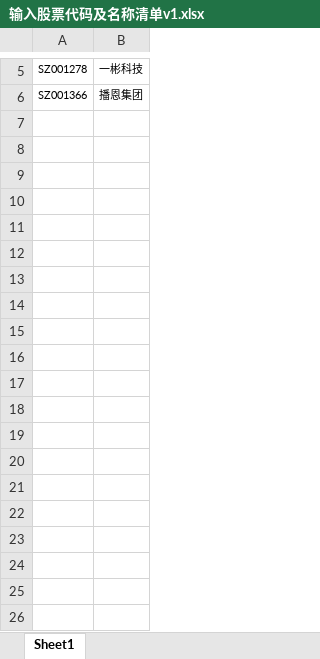
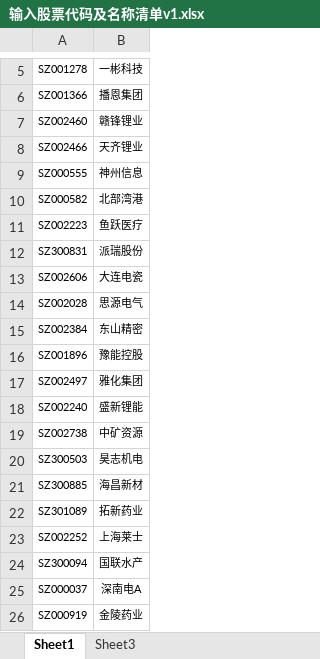
Before and after one commit to gaoyouxiaochao/stock-scanner-v79, an Excel workbook: 输入股票代码及名称清单v1.xlsx, sheet Sheet1, drawn as a sheet; only a part is shown, gaps mark what is left out; values as stored, in another font and other column widths than the file's, no borders; the diff covers the shown part only; the diff names each change by its address in the sheet, - before the commit and + after, or states it on an @@ line.

```diff
--- a/输入股票代码及名称清单v1.xlsx (sheet Sheet1)
+++ b/输入股票代码及名称清单v1.xlsx (sheet Sheet1)
+sheet tab: Sheet3
+row 7: SZ002460 | 赣锋锂业
+row 8: SZ002466 | 天齐锂业
+row 9: SZ000555 | 神州信息
+row 10: SZ000582 | 北部湾港
+row 11: SZ002223 | 鱼跃医疗
+row 12: SZ300831 | 派瑞股份
+row 13: SZ002606 | 大连电瓷
+row 14: SZ002028 | 思源电气
+row 15: SZ002384 | 东山精密
+row 16: SZ001896 | 豫能控股
+row 17: SZ002497 | 雅化集团
+row 18: SZ002240 | 盛新锂能
+row 19: SZ002738 | 中矿资源
+row 20: SZ300503 | 昊志机电
+row 21: SZ300885 | 海昌新材
+row 22: SZ301089 | 拓新药业
+row 23: SZ002252 | 上海莱士
+row 24: SZ300094 | 国联水产
+row 25: SZ000037 | 深南电A
+row 26: SZ000919 | 金陵药业
```
Also changed, not shown: 74 added rows elsewhere in this sheet.
